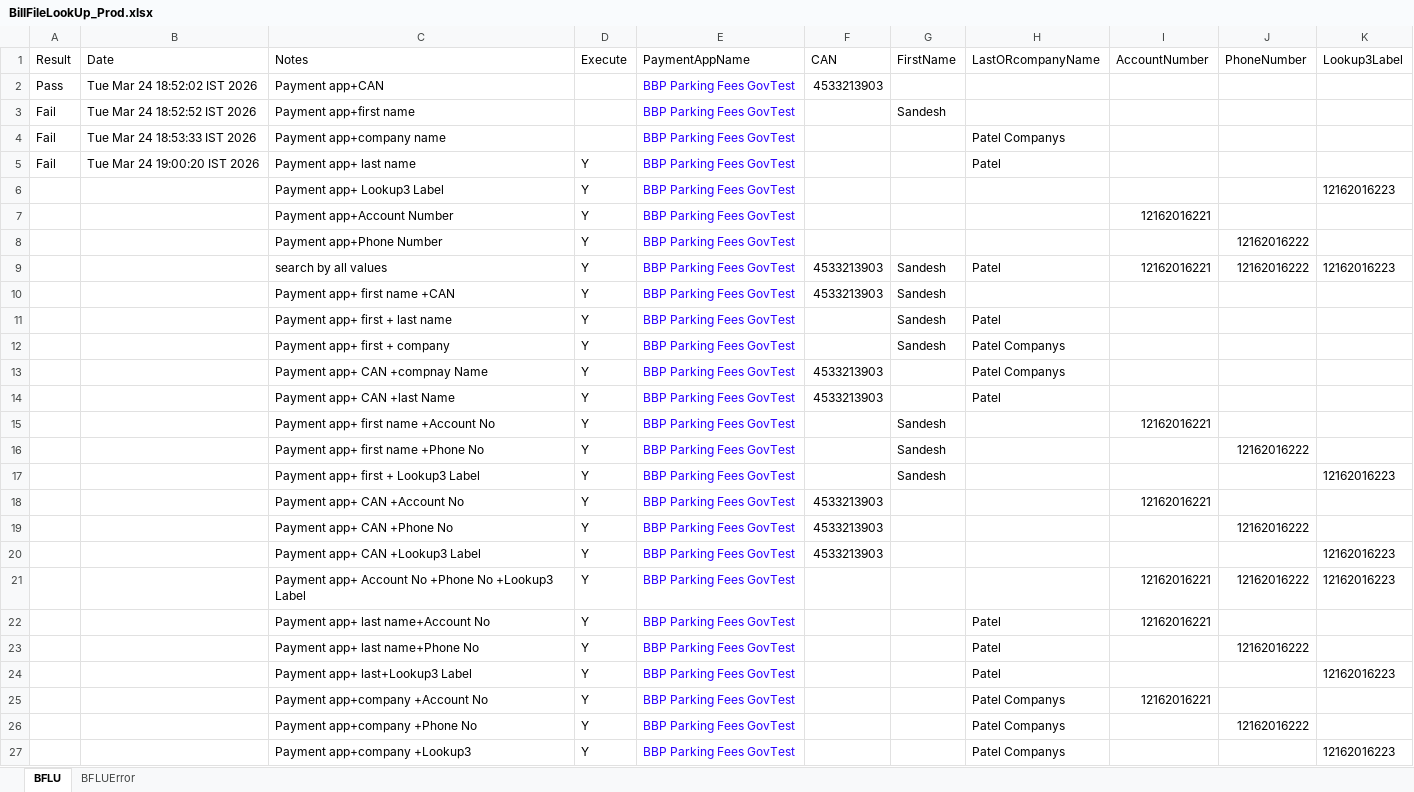
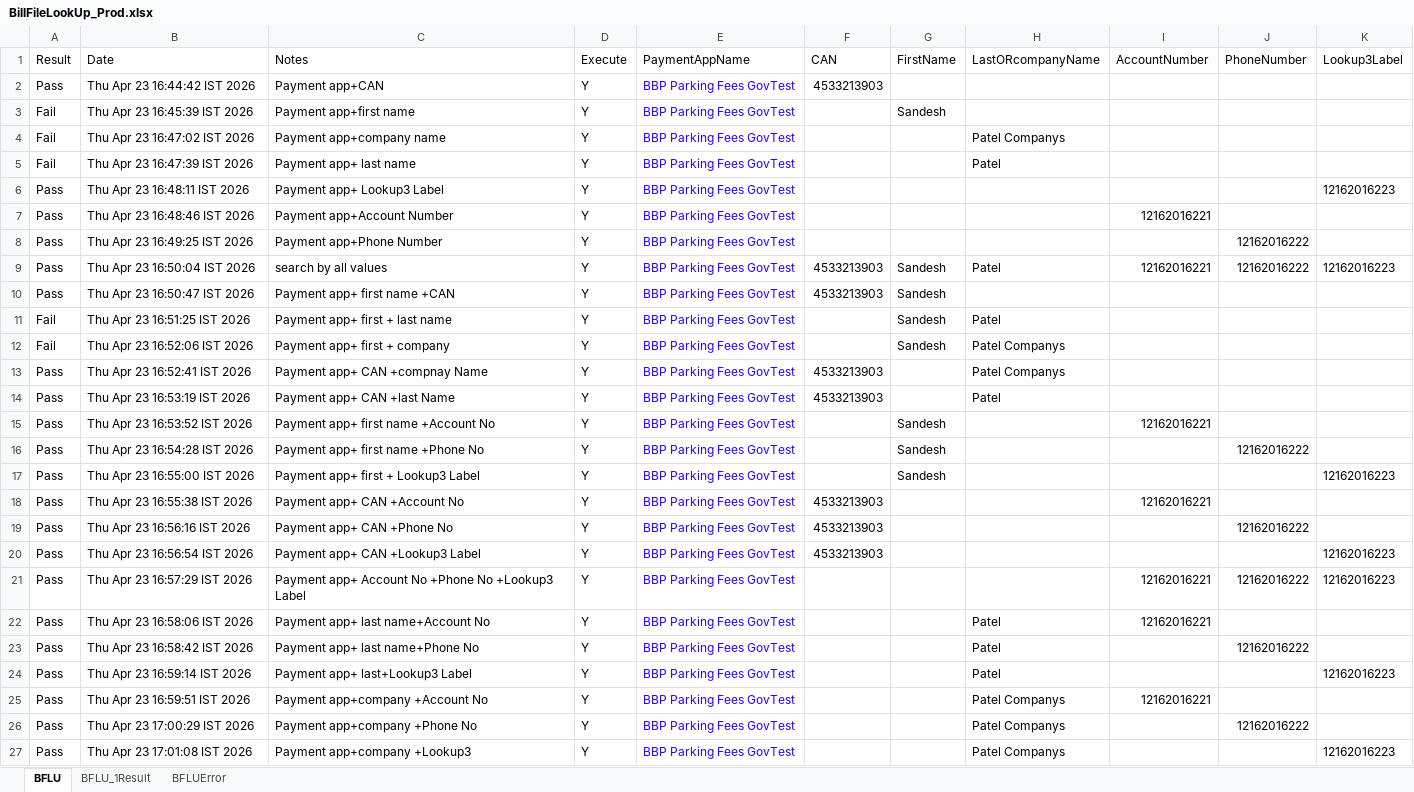
Before and after one commit to dcusend/VPS-Katalon, an Excel workbook: KatalonData/EmailTextToPay/BillFileLookUp_Prod.xlsx, sheet BFLU, drawn as a sheet; values as stored, in another font and other column widths than the file's, no borders; the diff names each change by its address in the sheet, - before the commit and + after, or states it on an @@ line.

Commit message:
Due Date Validation for EmailTextToPay-latest

```diff
--- a/KatalonData/EmailTextToPay/BillFileLookUp_Prod.xlsx (sheet BFLU)
+++ b/KatalonData/EmailTextToPay/BillFileLookUp_Prod.xlsx (sheet BFLU)
+sheet tab: BFLU_1Result
-B2 (Date): Tue Mar 24 18:52:02 IST 2026
+B2 (Date): Thu Apr 23 16:44:42 IST 2026
-D2:D4 (Execute): (empty)
+D2:D4 (Execute): Y
-B3 (Date): Tue Mar 24 18:52:52 IST 2026
+B3 (Date): Thu Apr 23 16:45:39 IST 2026
-B4 (Date): Tue Mar 24 18:53:33 IST 2026
+B4 (Date): Thu Apr 23 16:47:02 IST 2026
-B5 (Date): Tue Mar 24 19:00:20 IST 2026
+B5 (Date): Thu Apr 23 16:47:39 IST 2026
-A6:A10 (Result): (empty)
+A6:A10 (Result): Pass
-B6 (Date): (empty)
+B6 (Date): Thu Apr 23 16:48:11 IST 2026
-B7 (Date): (empty)
+B7 (Date): Thu Apr 23 16:48:46 IST 2026
-B8 (Date): (empty)
+B8 (Date): Thu Apr 23 16:49:25 IST 2026
-B9 (Date): (empty)
+B9 (Date): Thu Apr 23 16:50:04 IST 2026
-B10 (Date): (empty)
+B10 (Date): Thu Apr 23 16:50:47 IST 2026
-A11:A12 (Result): (empty)
+A11:A12 (Result): Fail
-B11 (Date): (empty)
+B11 (Date): Thu Apr 23 16:51:25 IST 2026
-B12 (Date): (empty)
+B12 (Date): Thu Apr 23 16:52:06 IST 2026
-A13:A27 (Result): (empty)
+A13:A27 (Result): Pass
-B13 (Date): (empty)
+B13 (Date): Thu Apr 23 16:52:41 IST 2026
-B14 (Date): (empty)
+B14 (Date): Thu Apr 23 16:53:19 IST 2026
-B15 (Date): (empty)
+B15 (Date): Thu Apr 23 16:53:52 IST 2026
-B16 (Date): (empty)
+B16 (Date): Thu Apr 23 16:54:28 IST 2026
-B17 (Date): (empty)
+B17 (Date): Thu Apr 23 16:55:00 IST 2026
-B18 (Date): (empty)
+B18 (Date): Thu Apr 23 16:55:38 IST 2026
-B19 (Date): (empty)
+B19 (Date): Thu Apr 23 16:56:16 IST 2026
-B20 (Date): (empty)
+B20 (Date): Thu Apr 23 16:56:54 IST 2026
-B21 (Date): (empty)
+B21 (Date): Thu Apr 23 16:57:29 IST 2026
-B22 (Date): (empty)
+B22 (Date): Thu Apr 23 16:58:06 IST 2026
-B23 (Date): (empty)
+B23 (Date): Thu Apr 23 16:58:42 IST 2026
-B24 (Date): (empty)
+B24 (Date): Thu Apr 23 16:59:14 IST 2026
-B25 (Date): (empty)
+B25 (Date): Thu Apr 23 16:59:51 IST 2026
-B26 (Date): (empty)
+B26 (Date): Thu Apr 23 17:00:29 IST 2026
-B27 (Date): (empty)
+B27 (Date): Thu Apr 23 17:01:08 IST 2026
```
Also changed, not shown: KatalonData/EmailTextToPay/BillFileLookUp.xlsx, KatalonData/EmailTextToPay/BillFileLookUp_SearchButton_Prod.xlsx, 8 other files.
